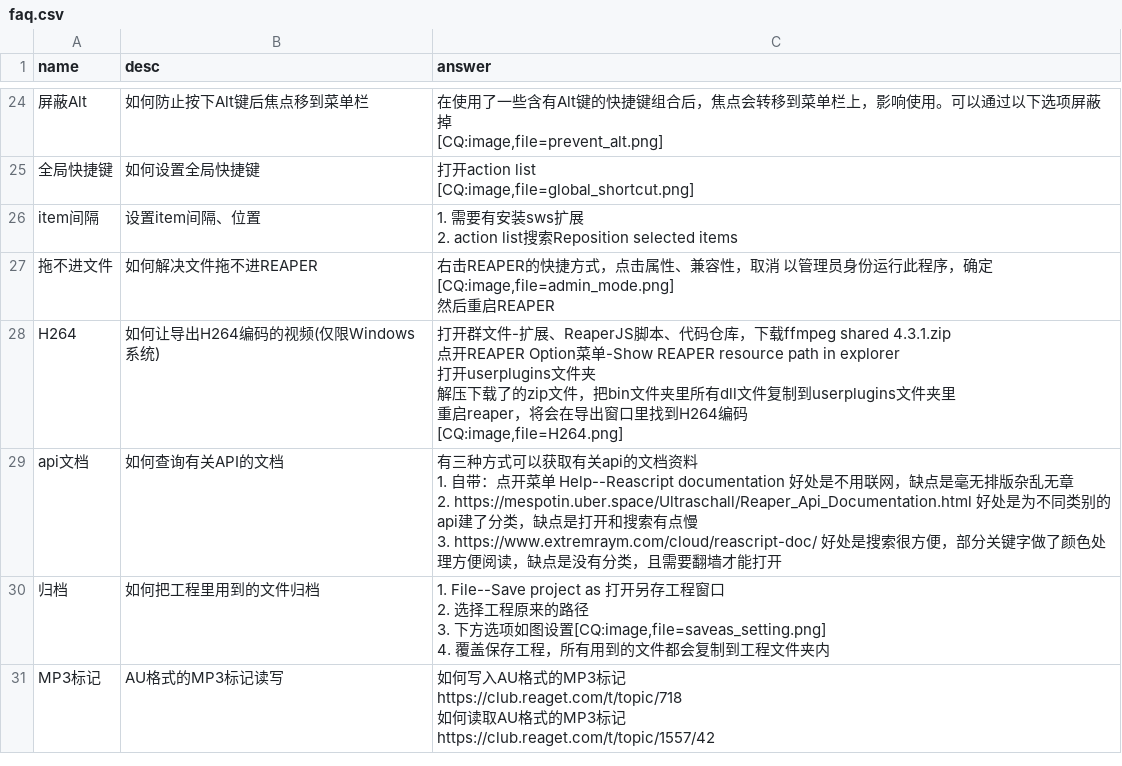
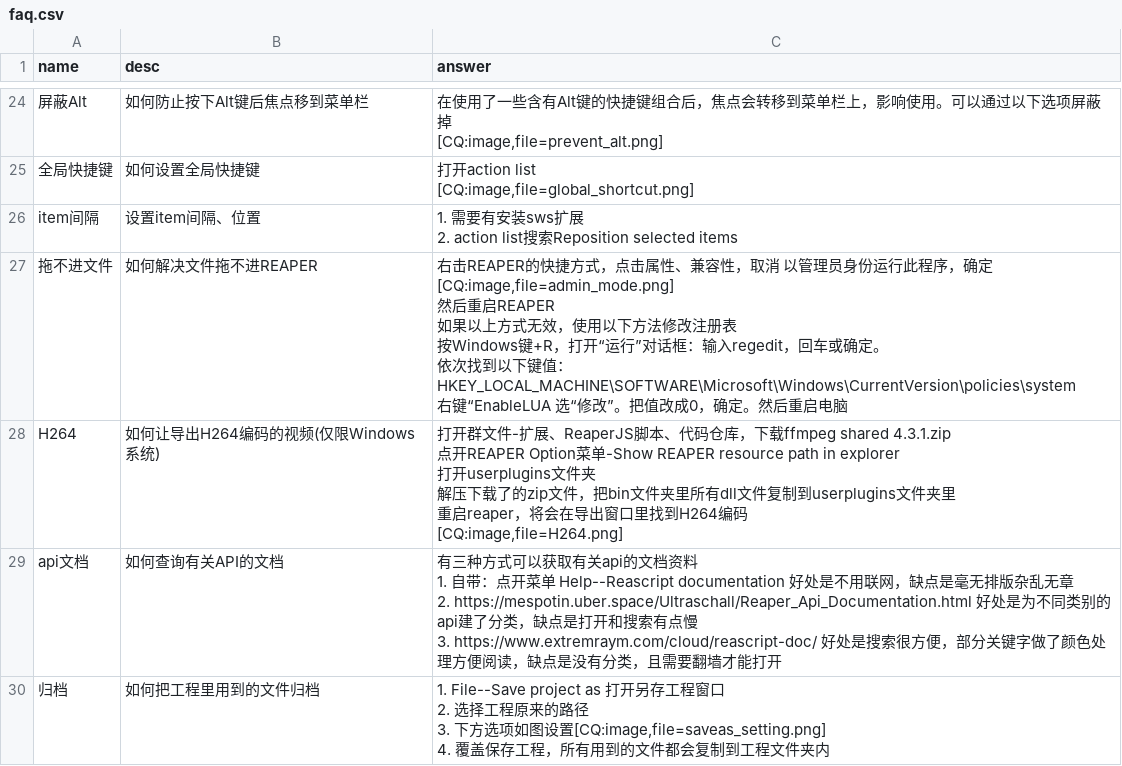
Before and after one commit to REAPER-CN/reabot.REAPER-CN, a CSV file: faq.csv, drawn as a sheet; only a part is shown, gaps mark what is left out; the shorter side is filled out with more unchanged rows.

Commit message:
更新拖不进文件的补充处理方法

```diff
--- a/faq.csv
+++ b/faq.csv
@@ -72,5 +72,10 @@ item间隔,设置item间隔、位置,"1. 需要有安装sws扩展
 2. action list搜索Reposition selected items"
-拖不进文件,如何解决文件拖不进REAPER,"右击REAPER的快捷方式，点击属性、兼容性，取消 以管理员身份运行此程序，确定
-[CQ:image,file=admin_mode.png]
-然后重启REAPER"
+拖不进文件,如何解决文件拖不进REAPER,"右击REAPER的快捷方式，点击属性、兼容性，取消 以管理员身份运行此程序，确定
+[CQ:image,file=admin_mode.png]
+然后重启REAPER
+如果以上方式无效，使用以下方法修改注册表
+按Windows键+R，打开“运行”对话框：输入regedit，回车或确定。
+依次找到以下键值：
+HKEY_LOCAL_MACHINE\SOFTWARE\Microsoft\Windows\CurrentVersion\policies\system
+右键“EnableLUA 选“修改”。把值改成0，确定。然后重启电脑"
 H264,如何让导出H264编码的视频(仅限Windows系统),"打开群文件-扩展、ReaperJS脚本、代码仓库，下载ffmpeg shared 4.3.1.zip
```
